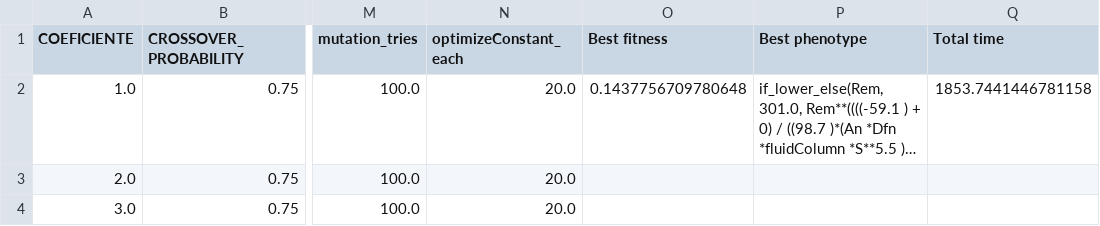
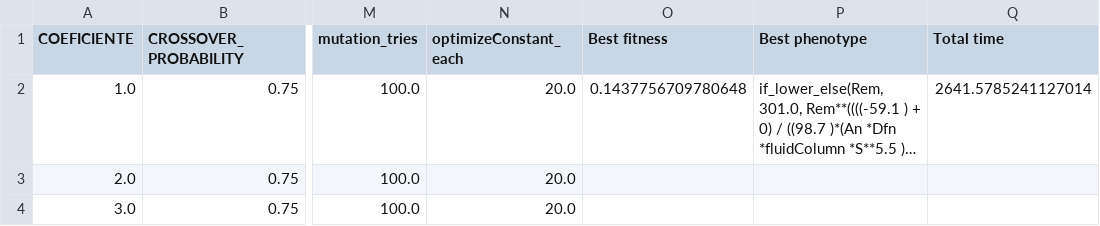
Before and after one commit to rafadls/GE_RD_simple, a CSV file: Experiments/data.csv, drawn as a sheet; only a part is shown, gaps mark what is left out; long unchanged cells end in …; the diff names each change by its address in the sheet, - before the commit and + after, or states it on an @@ line.

Commit message:
march update

```diff
--- a/Experiments/data.csv
+++ b/Experiments/data.csv
-Q2 (Total time): 1853.7441446781158
+Q2 (Total time): 2641.5785241127014
```
